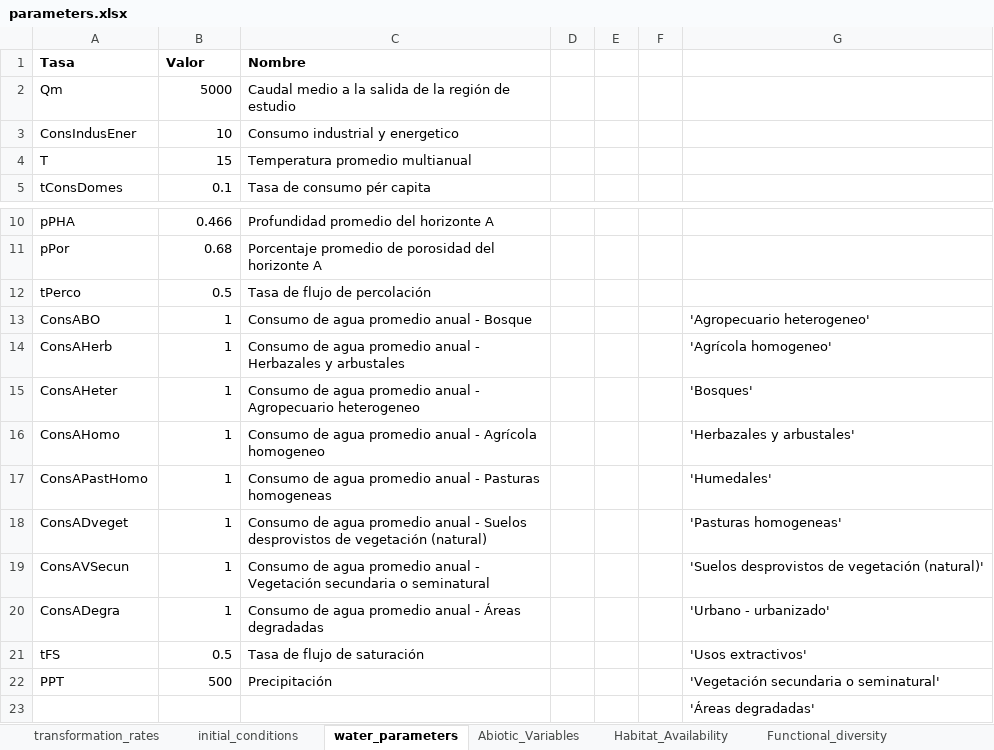
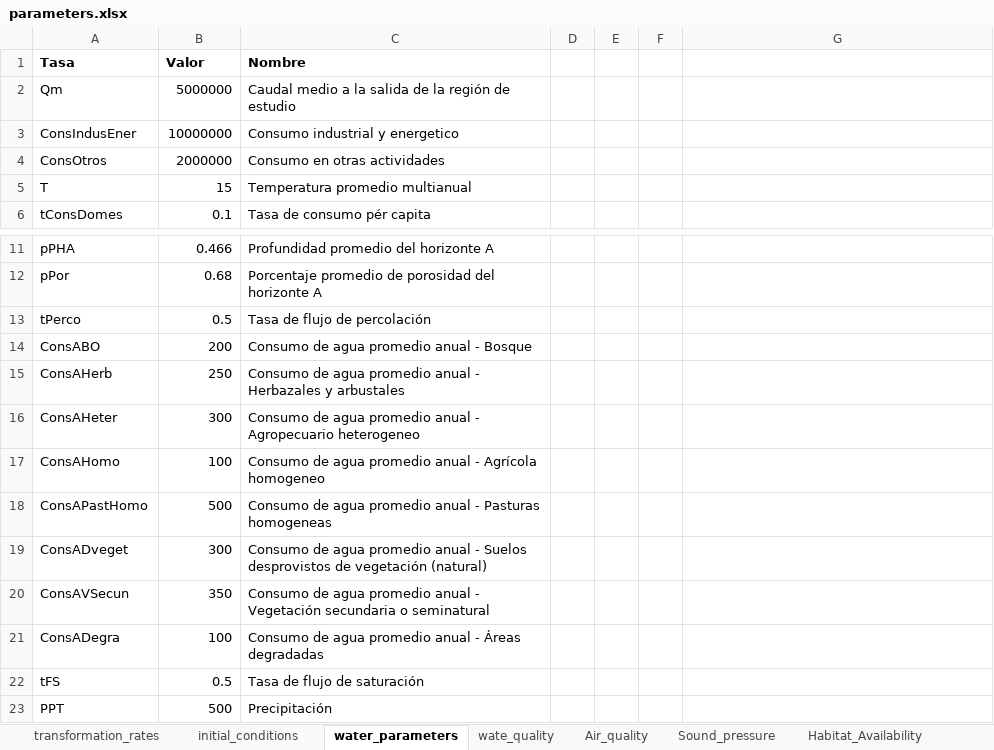
Before and after one commit to PEM-Humboldt/herramienta-resiliencia-simulador, an Excel workbook: condiciones_iniciales/parameters.xlsx, sheet water_parameters, drawn as a sheet; only a part is shown, gaps mark what is left out; values as stored, in another font and other column widths than the file's, no borders; removed rows and columns are numbered as before the commit, all else as after; the diff names each change by its address in the sheet, - before the commit and + after, or states it on an @@ line.

Commit message:
parameters file updated

```diff
--- a/condiciones_iniciales/parameters.xlsx (sheet water_parameters)
+++ b/condiciones_iniciales/parameters.xlsx (sheet water_parameters)
-sheet tab: Abiotic_Variables
+sheet tab: Air_quality
+sheet tab: wate_quality
+sheet tab: Sound_pressure
-B2 (Valor): 5000
+B2 (Valor): 5000000
-B3 (Valor): 10
+B3 (Valor): 10000000
+row 4: ConsOtros | 2000000 | Consumo en otras actividades
-B14 (Valor): 1
+B14 (Valor): 200
-G14: 'Agropecuario heterogeneo'
+G14: (empty)
-B15 (Valor): 1
+B15 (Valor): 250
-G15: 'Agrícola homogeneo'
+G15: (empty)
-B16 (Valor): 1
+B16 (Valor): 300
-G16: 'Bosques'
+G16: (empty)
-B17 (Valor): 1
+B17 (Valor): 100
-G17: 'Herbazales y arbustales'
+G17: (empty)
-B18 (Valor): 1
+B18 (Valor): 500
-G18: 'Humedales'
+G18: (empty)
-B19 (Valor): 1
+B19 (Valor): 300
-G19: 'Pasturas homogeneas'
+G19: (empty)
-B20 (Valor): 1
+B20 (Valor): 350
-G20: 'Suelos desprovistos de vegetación (natural)'
+G20: (empty)
-B21 (Valor): 1
+B21 (Valor): 100
-G21: 'Urbano - urbanizado'
+G21: (empty)
-G22: 'Usos extractivos'
+G22: (empty)
-G23: 'Vegetación secundaria o seminatural'
+G23: (empty)
-row 23:  |  |  |  |  |  | 'Áreas degradadas'
```
Also changed, not shown: sheet Diversity_of_activities, sheet Air_quality, sheet Common_interes, sheet Functional_diversity, sheet Health, sheet initial_conditions, 2 more sheets.
